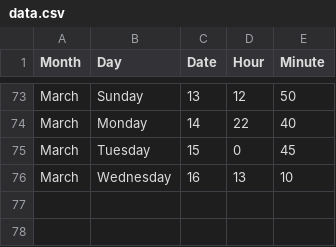
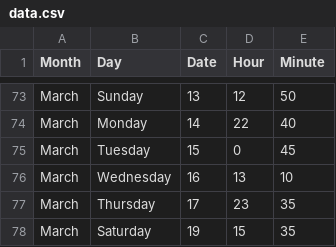
Before and after one commit to jckdm/masterpiece, a CSV file: data.csv, drawn as a sheet; only a part is shown, gaps mark what is left out; the diff names each change by its address in the sheet, - before the commit and + after, or states it on an @@ line.

Commit message:
data

```diff
--- a/data.csv
+++ b/data.csv
+row 77: March | Thursday | 17 | 23 | 35
+row 78: March | Saturday | 19 | 15 | 35
```
